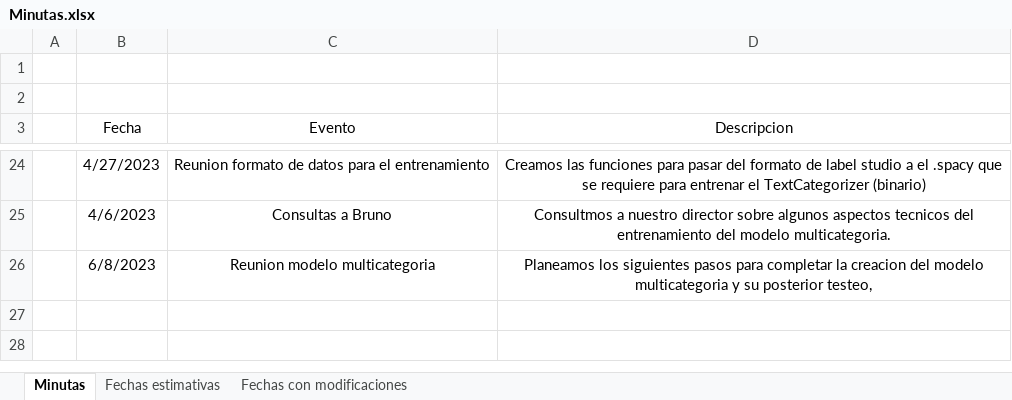
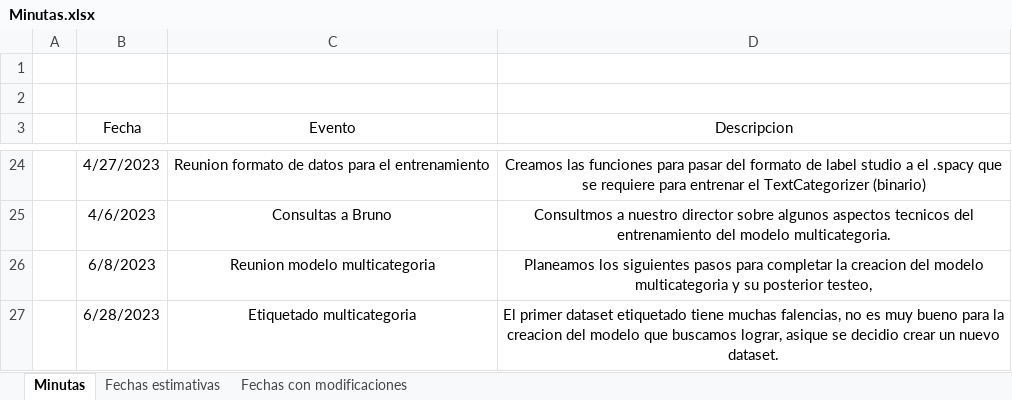
Before and after one commit to valenfernandez/Proyecto-Final, an Excel workbook: Minutas.xlsx, sheet Minutas, drawn as a sheet; only a part is shown, gaps mark what is left out; values as stored, in another font and other column widths than the file's, no borders; table styles not drawn; the diff names each change by its address in the sheet, - before the commit and + after, or states it on an @@ line.

Commit message:
Update Minutas.xlsx

```diff
--- a/Minutas.xlsx (sheet Minutas)
+++ b/Minutas.xlsx (sheet Minutas)
+row 27:  | 6/28/2023 | Etiquetado multicategoria | El primer dataset etiquetado tiene muchas falencias, no es muy bueno para la creacion del modelo que buscamos lograr, asique se decidio crear un nuevo dataset.
```
